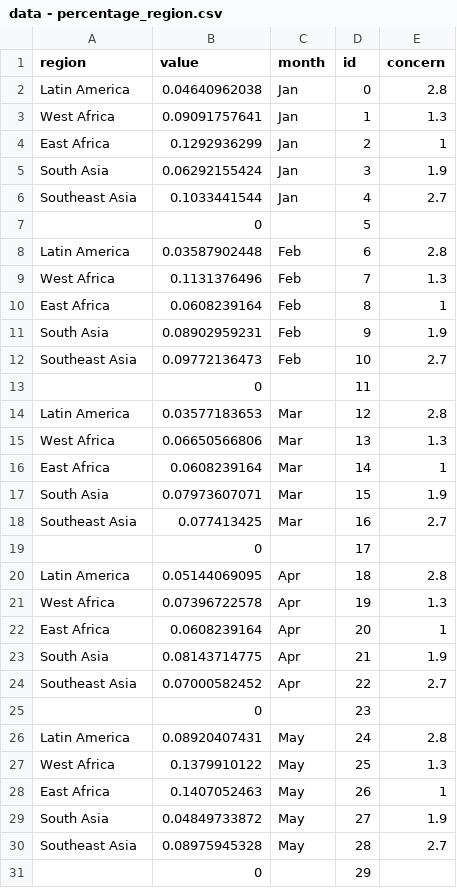
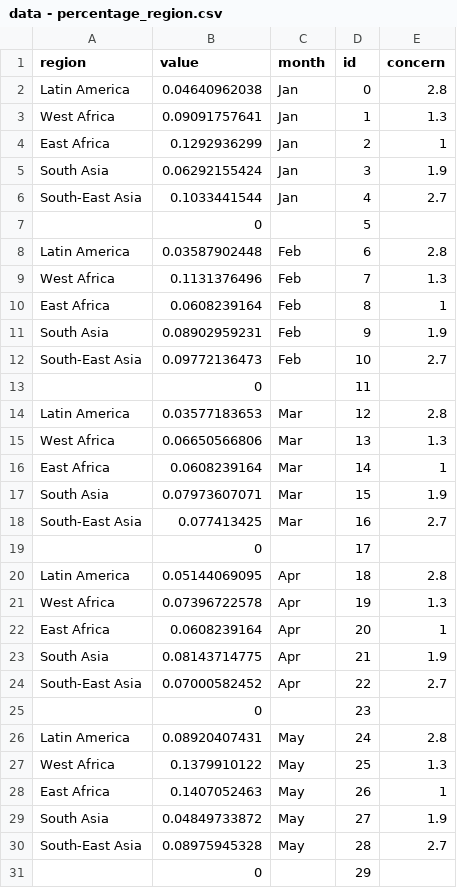
Before and after one commit to unctad-infovis/2022-fertilizer, a CSV file: data/data - percentage_region.csv, drawn as a sheet; only a part is shown; the diff covers the shown part only.

```diff
--- a/data/data - percentage_region.csv
+++ b/data/data - percentage_region.csv
@@ -5,3 +5,3 @@ East Africa,0.1292936299,Jan,2,1
 South Asia,0.06292155424,Jan,3,1.9
-Southeast Asia,0.1033441544,Jan,4,2.7
+South-East Asia,0.1033441544,Jan,4,2.7
 ,0,,5,
@@ -11,3 +11,3 @@ East Africa,0.0608239164,Feb,8,1
 South Asia,0.08902959231,Feb,9,1.9
-Southeast Asia,0.09772136473,Feb,10,2.7
+South-East Asia,0.09772136473,Feb,10,2.7
 ,0,,11,
@@ -17,3 +17,3 @@ East Africa,0.0608239164,Mar,14,1
 South Asia,0.07973607071,Mar,15,1.9
-Southeast Asia,0.077413425,Mar,16,2.7
+South-East Asia,0.077413425,Mar,16,2.7
 ,0,,17,
@@ -23,3 +23,3 @@ East Africa,0.0608239164,Apr,20,1
 South Asia,0.08143714775,Apr,21,1.9
-Southeast Asia,0.07000582452,Apr,22,2.7
+South-East Asia,0.07000582452,Apr,22,2.7
 ,0,,23,
@@ -29,3 +29,3 @@ East Africa,0.1407052463,May,26,1
 South Asia,0.04849733872,May,27,1.9
-Southeast Asia,0.08975945328,May,28,2.7
+South-East Asia,0.08975945328,May,28,2.7
 ,0,,29,
```
Also changed, not shown: 7 edited cells elsewhere in this file, 3 other files.
